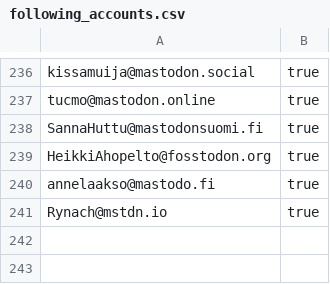
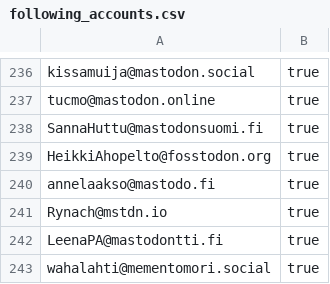
Before and after one commit to ronilaukkarinen/finnish-mastodon-users, a CSV file: following_accounts.csv, drawn as a sheet; only a part is shown, gaps mark what is left out.

Commit message:
Add wahalahti@mementomori.social

```diff
--- a/following_accounts.csv
+++ b/following_accounts.csv
@@ -241 +241,3 @@ annelaakso@mastodo.fi, true
 Rynach@mstdn.io, true
+LeenaPA@mastodontti.fi, true
+wahalahti@mementomori.social, true
```
